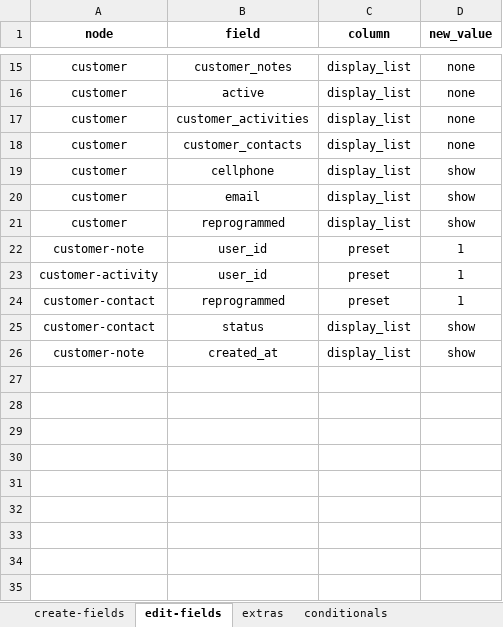
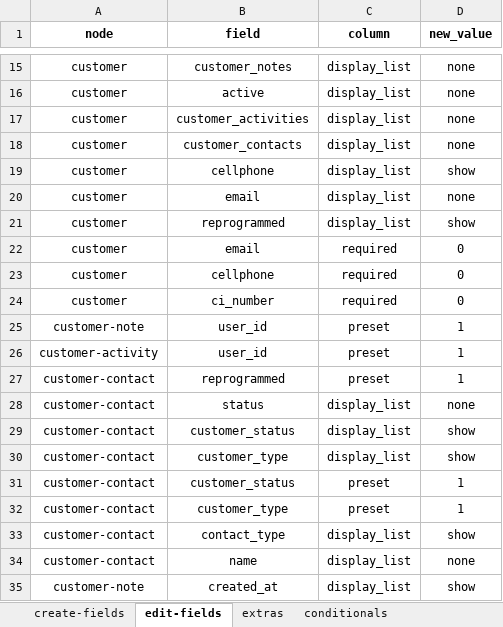
Before and after one commit to solunes/customer, an Excel workbook: src/nodes.xlsx, sheet edit-fields, drawn as a sheet; only a part is shown, gaps mark what is left out; values as stored, in another font and other column widths than the file's, no borders; addresses are those after the commit; the diff names each change by its address in the sheet, - before the commit and + after, or states it on an @@ line.

```diff
--- a/src/nodes.xlsx (sheet edit-fields)
+++ b/src/nodes.xlsx (sheet edit-fields)
-D20 (new_value): show
+D20 (new_value): none
+row 22: customer | email | required | 0
+row 23: customer | cellphone | required | 0
+row 24: customer | ci_number | required | 0
+row 28: customer-contact | status | display_list | none
-B29 (field): status
+B29 (field): customer_status
+row 30: customer-contact | customer_type | display_list | show
+row 31: customer-contact | customer_status | preset | 1
+row 32: customer-contact | customer_type | preset | 1
+row 33: customer-contact | contact_type | display_list | show
+row 34: customer-contact | name | display_list | none
```
Also changed, not shown: 2 other files.
